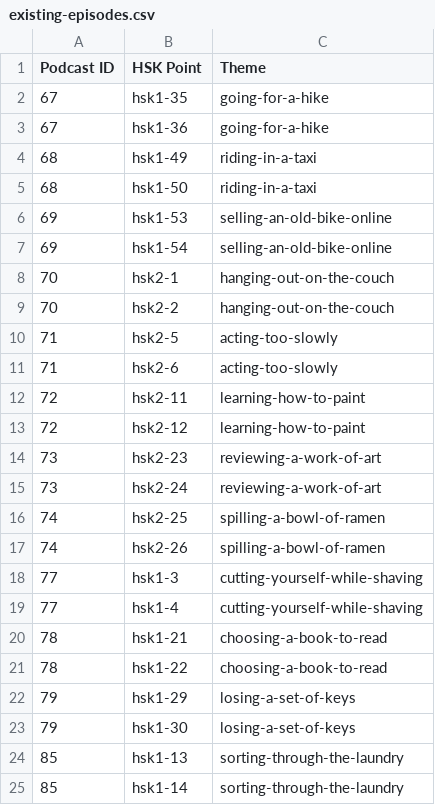
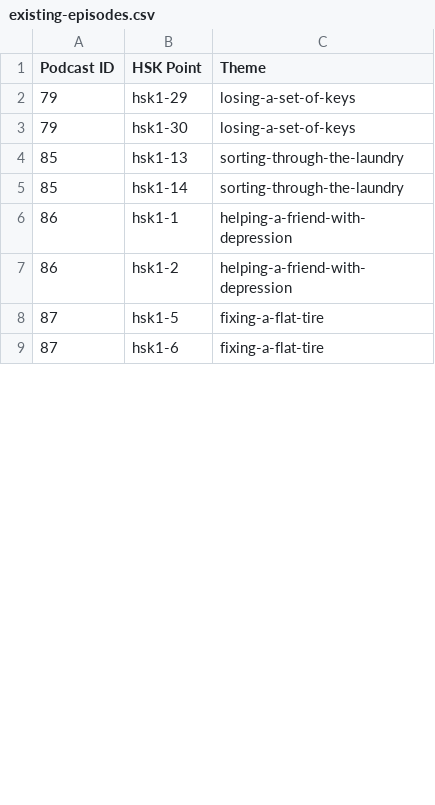
Before and after one commit to happy-moron/storyline, a CSV file: src/storyline/podcast/existing-episodes.csv, drawn as a sheet; only a part is shown; the shorter side is filled out with more unchanged rows; the diff covers the shown part only.

```diff
--- a/src/storyline/podcast/existing-episodes.csv
+++ b/src/storyline/podcast/existing-episodes.csv
@@ -1,22 +1,2 @@
 Podcast ID,HSK Point,Theme
-67,hsk1-35,going-for-a-hike
-67,hsk1-36,going-for-a-hike
-68,hsk1-49,riding-in-a-taxi
-68,hsk1-50,riding-in-a-taxi
-69,hsk1-53,selling-an-old-bike-online
-69,hsk1-54,selling-an-old-bike-online
-70,hsk2-1,hanging-out-on-the-couch
-70,hsk2-2,hanging-out-on-the-couch
-71,hsk2-5,acting-too-slowly
-71,hsk2-6,acting-too-slowly
-72,hsk2-11,learning-how-to-paint
-72,hsk2-12,learning-how-to-paint
-73,hsk2-23,reviewing-a-work-of-art
-73,hsk2-24,reviewing-a-work-of-art
-74,hsk2-25,spilling-a-bowl-of-ramen
-74,hsk2-26,spilling-a-bowl-of-ramen
-77,hsk1-3,cutting-yourself-while-shaving
-77,hsk1-4,cutting-yourself-while-shaving
-78,hsk1-21,choosing-a-book-to-read
-78,hsk1-22,choosing-a-book-to-read
 79,hsk1-29,losing-a-set-of-keys
```
Also changed, not shown: 34 added rows elsewhere in this file, 25 other files.
